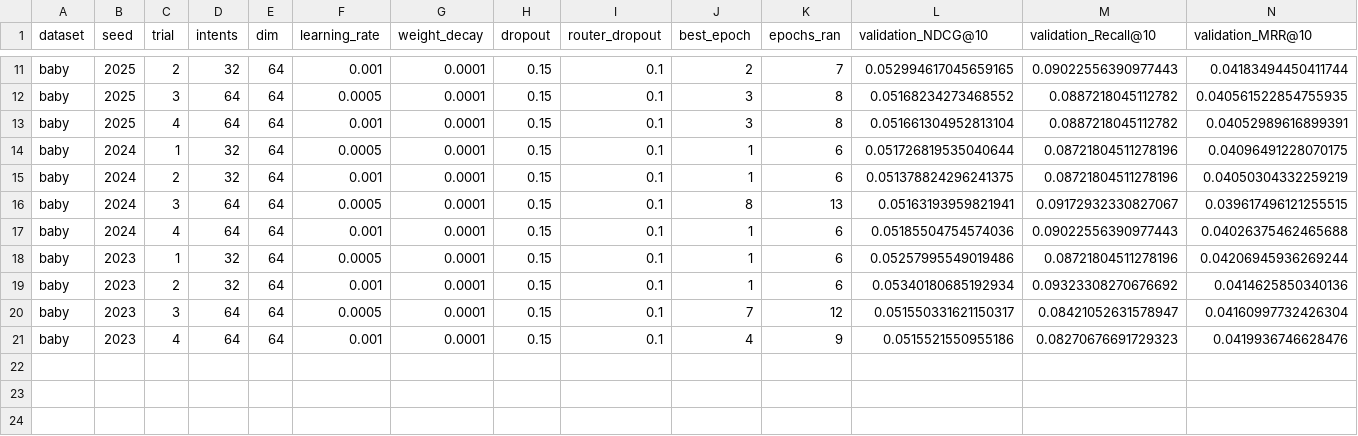
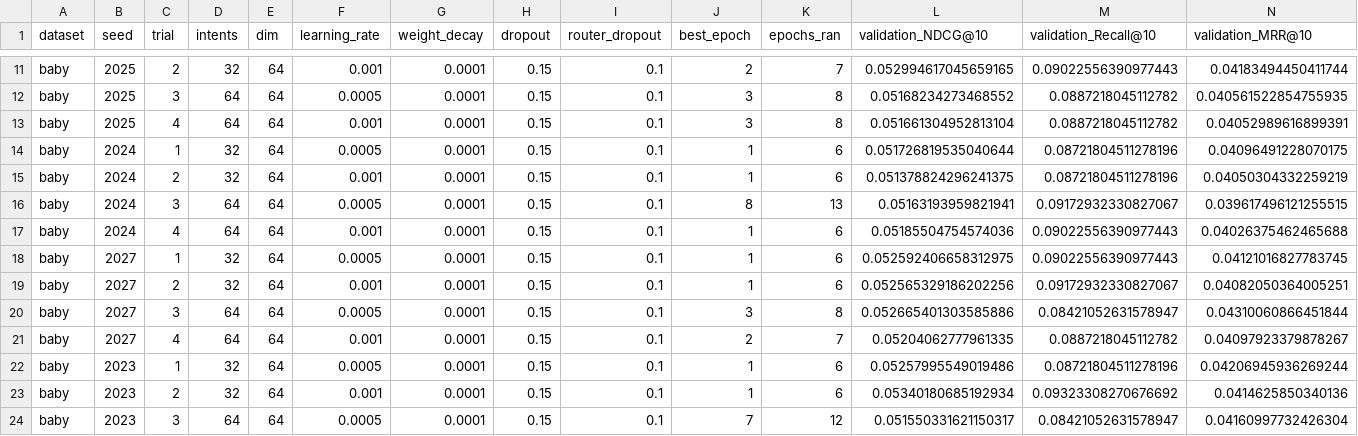
Before and after one commit to 1101909/FIR-MIC-MMREC-Cold, a CSV file: results/evidence/hyperparameter_trials_by_seed.csv, drawn as a sheet; only a part is shown, gaps mark what is left out; the shorter side is filled out with more unchanged rows; rows hold the shown columns only; the diff names each change by its address in the sheet, - before the commit and + after, or states it on an @@ line.

```diff
--- a/results/evidence/hyperparameter_trials_by_seed.csv
+++ b/results/evidence/hyperparameter_trials_by_seed.csv
+row 18: baby | 2027 | 1 | 32 | 64 | 0.0005 | 0.0001 | 0.15 | 0.1 | 1 | 6 | 0.052592406658312975 | 0.09022556390977443 | 0.04121016827783745
+row 19: baby | 2027 | 2 | 32 | 64 | 0.001 | 0.0001 | 0.15 | 0.1 | 1 | 6 | 0.052565329186202256 | 0.09172932330827067 | 0.04082050364005251
+row 20: baby | 2027 | 3 | 64 | 64 | 0.0005 | 0.0001 | 0.15 | 0.1 | 3 | 8 | 0.052665401303585886 | 0.08421052631578947 | 0.04310060866451844
+row 21: baby | 2027 | 4 | 64 | 64 | 0.001 | 0.0001 | 0.15 | 0.1 | 2 | 7 | 0.05204062777961335 | 0.0887218045112782 | 0.04097923379878267
```
Also changed, not shown: results/controlled_content/results_by_seed.csv, results/rq3/baby/diversity_analysis_by_seed.csv, 57 other files.
